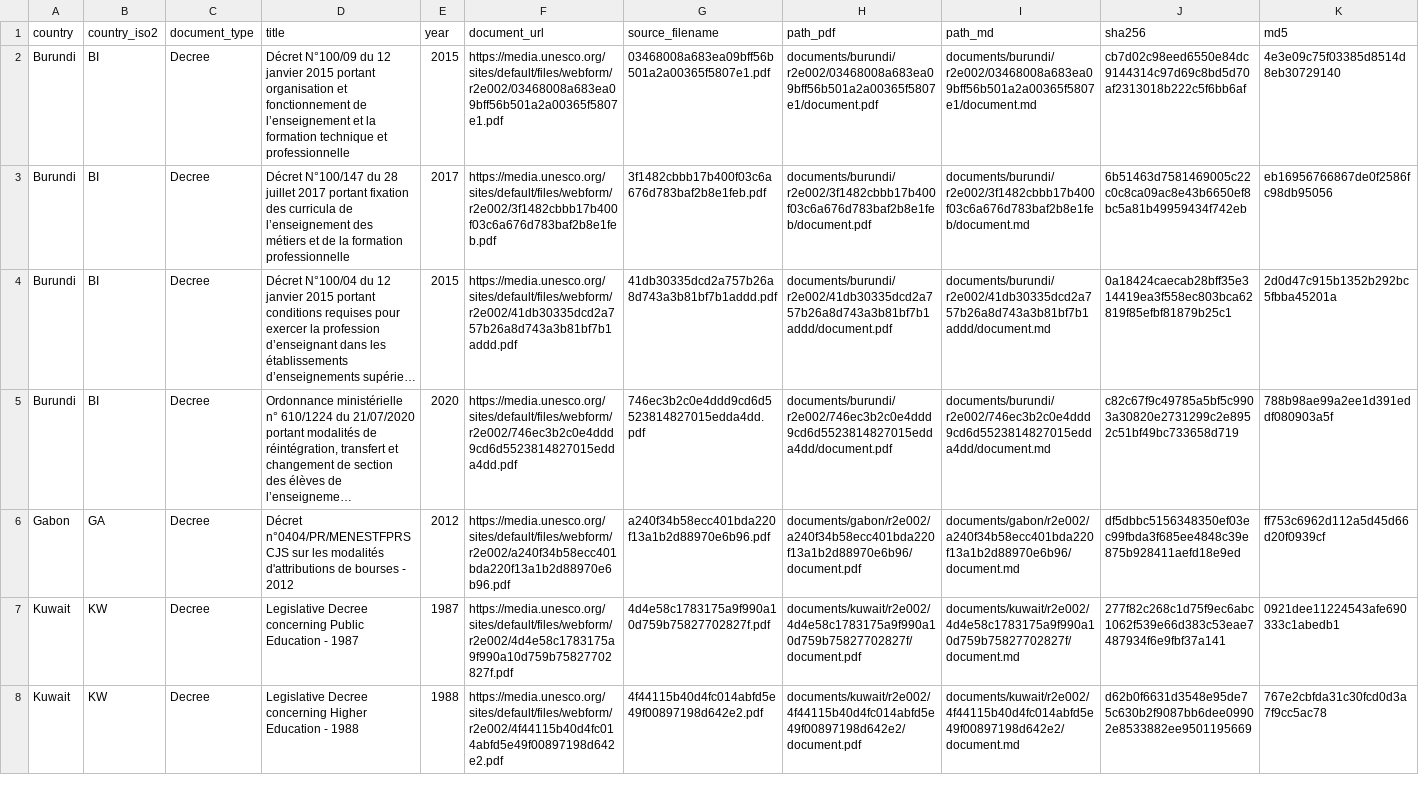
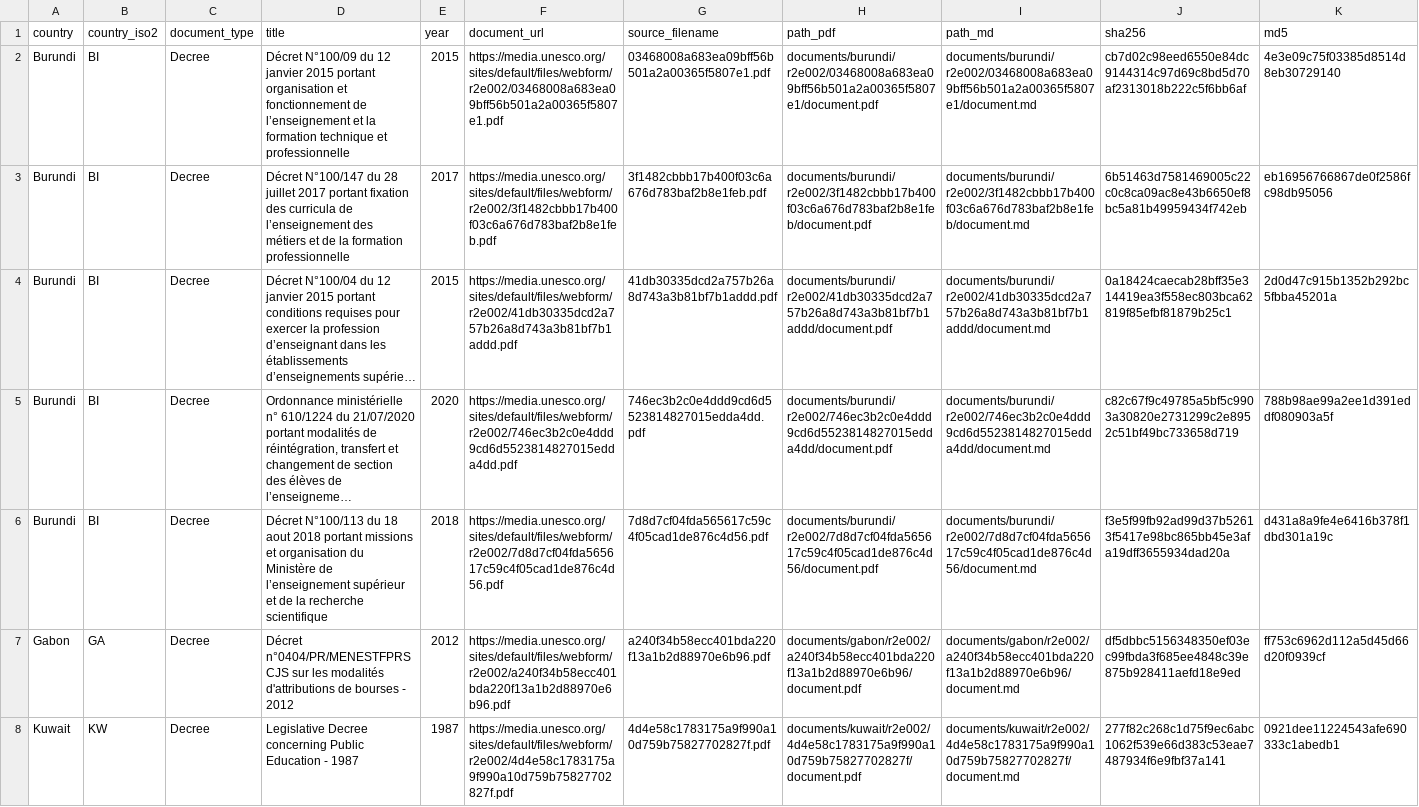
Before and after one commit to cjangrist/unesco-observatory-on-the-right-to-education, a CSV file: manifest.csv, drawn as a sheet; only a part is shown; the shorter side is filled out with more unchanged rows; long unchanged cells end in …; rows hold the shown columns only; the diff names each change by its address in the sheet, - before the commit and + after, or states it on an @@ line.

Commit message:
add Burundi: Décret N°100/113 du 18 aout 2018 portant missions et organi
Source: https://media.unesco.org/sites/default/files/webform/r2e002/7d8d7cf04fda565617c59c4f05cad1de876c4d56.pdf
Type: Decree  Year: 2018  Pages: 15
PDF sha256: f3e5f99fb92ad99d37b52613f5417e98bc865bb45e3afa19dff3655934dad20a
Transcription: machine OCR, reader unstructured (not a certified transcript)

```diff
--- a/manifest.csv
+++ b/manifest.csv
+row 6: Burundi | BI | Decree | Décret N°100/113 du 18 aout 2018 portant missions et organisation du Ministère de l’enseignement supérieur et de la recherche scientifique | 2018 | https://media.unesco.org/sites/default/files/webform/r2e002/7d8d7cf04fda565617c59c4f05cad1de876c4d56.pdf | 7d8d7cf04fda565617c59c4f05cad1de876c4d56.pdf | documents/burundi/r2e002/7d8d7cf04fda565617c59c4f05cad1de876c4d56/document.pdf | documents/burundi/r2e002/7d8d7cf04fda565617c59c4f05cad1de876c4d56/document.md | f3e5f99fb92ad99d37b52613f5417e98bc865bb45e3afa19dff3655934dad20a | d431a8a9fe4e6416b378f1dbd301a19c
```
Also changed, not shown: 2 other files.
